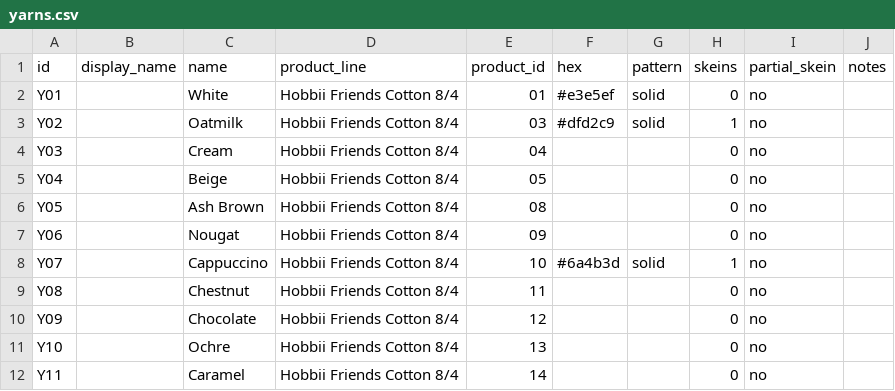
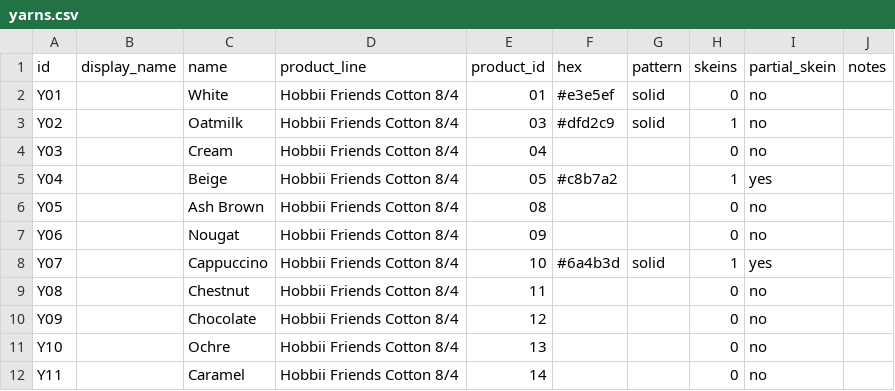
Before and after one commit to anhtr/grannydb, a CSV file: data/yarns.csv, drawn as a sheet; only a part is shown.

Commit message:
Update 2 yarns, update 1 design, update 1 square
- save yarns/Y07 — Partial skein: yes
- save yarns/Y04 — Skeins left: 1, Partial skein: yes, Colour: #c8b7a2
- save designs/D73 — Name: Starfish Square, Source: SRC05, Construction: holey, Notes: Page 188
- save squares/S100 — Date: 2026-08-27, Status: done, Design: D73, Customization: Border same color as inside, padded 2 sides with dc to get correct size., Main colour: Y109, Extra colours: Y07;Y04

```diff
--- a/data/yarns.csv
+++ b/data/yarns.csv
@@ -4,6 +4,6 @@ Y02,,Oatmilk,Hobbii Friends Cotton 8/4,03,#dfd2c9,solid,1,no,
 Y03,,Cream,Hobbii Friends Cotton 8/4,04,,,0,no,
-Y04,,Beige,Hobbii Friends Cotton 8/4,05,,,0,no,
+Y04,,Beige,Hobbii Friends Cotton 8/4,05,#c8b7a2,,1,yes,
 Y05,,Ash Brown,Hobbii Friends Cotton 8/4,08,,,0,no,
 Y06,,Nougat,Hobbii Friends Cotton 8/4,09,,,0,no,
-Y07,,Cappuccino,Hobbii Friends Cotton 8/4,10,#6a4b3d,solid,1,no,
+Y07,,Cappuccino,Hobbii Friends Cotton 8/4,10,#6a4b3d,solid,1,yes,
 Y08,,Chestnut,Hobbii Friends Cotton 8/4,11,,,0,no,
```
Also changed, not shown: data/designs.csv, data/squares.csv.
